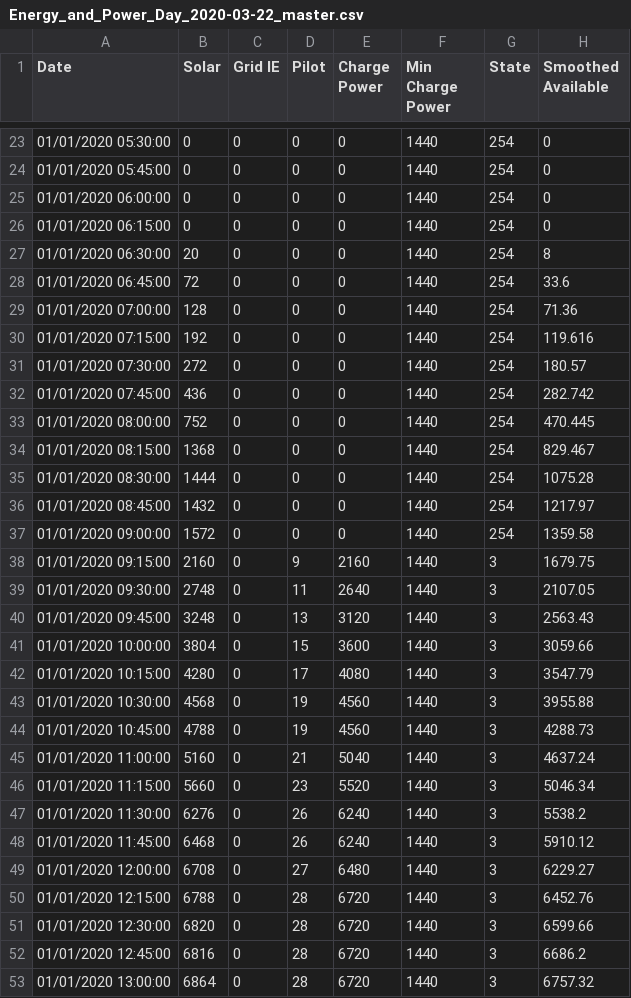
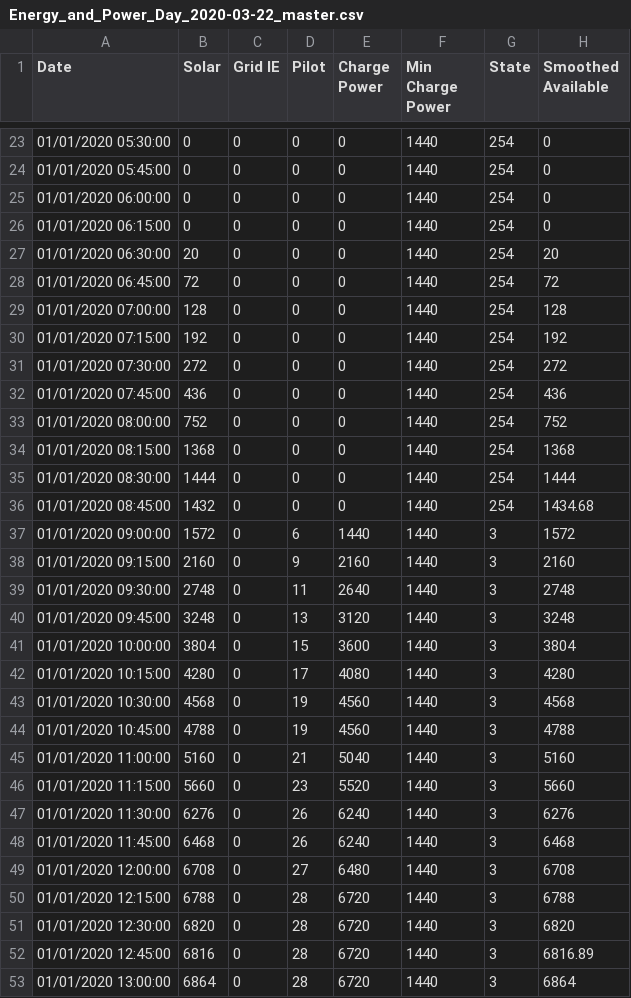
Before and after one commit to OpenEVSE/openevse_esp32_firmware, a CSV file: divert_sim/output/Energy_and_Power_Day_2020-03-22_master.csv, drawn as a sheet; only a part is shown, gaps mark what is left out; the diff covers the shown part only.

```diff
--- a/divert_sim/output/Energy_and_Power_Day_2020-03-22_master.csv
+++ b/divert_sim/output/Energy_and_Power_Day_2020-03-22_master.csv
@@ -26,28 +26,28 @@ Date,Solar,Grid IE,Pilot,Charge Power,Min Charge Power,State,Smoothed Available
 01/01/2020 06:15:00,0,0,0,0,1440,254,0
-01/01/2020 06:30:00,20,0,0,0,1440,254,8
-01/01/2020 06:45:00,72,0,0,0,1440,254,33.6
-01/01/2020 07:00:00,128,0,0,0,1440,254,71.36
-01/01/2020 07:15:00,192,0,0,0,1440,254,119.616
-01/01/2020 07:30:00,272,0,0,0,1440,254,180.57
-01/01/2020 07:45:00,436,0,0,0,1440,254,282.742
-01/01/2020 08:00:00,752,0,0,0,1440,254,470.445
-01/01/2020 08:15:00,1368,0,0,0,1440,254,829.467
-01/01/2020 08:30:00,1444,0,0,0,1440,254,1075.28
-01/01/2020 08:45:00,1432,0,0,0,1440,254,1217.97
-01/01/2020 09:00:00,1572,0,0,0,1440,254,1359.58
-01/01/2020 09:15:00,2160,0,9,2160,1440,3,1679.75
-01/01/2020 09:30:00,2748,0,11,2640,1440,3,2107.05
-01/01/2020 09:45:00,3248,0,13,3120,1440,3,2563.43
-01/01/2020 10:00:00,3804,0,15,3600,1440,3,3059.66
-01/01/2020 10:15:00,4280,0,17,4080,1440,3,3547.79
-01/01/2020 10:30:00,4568,0,19,4560,1440,3,3955.88
-01/01/2020 10:45:00,4788,0,19,4560,1440,3,4288.73
-01/01/2020 11:00:00,5160,0,21,5040,1440,3,4637.24
-01/01/2020 11:15:00,5660,0,23,5520,1440,3,5046.34
-01/01/2020 11:30:00,6276,0,26,6240,1440,3,5538.2
-01/01/2020 11:45:00,6468,0,26,6240,1440,3,5910.12
-01/01/2020 12:00:00,6708,0,27,6480,1440,3,6229.27
-01/01/2020 12:15:00,6788,0,28,6720,1440,3,6452.76
-01/01/2020 12:30:00,6820,0,28,6720,1440,3,6599.66
-01/01/2020 12:45:00,6816,0,28,6720,1440,3,6686.2
-01/01/2020 13:00:00,6864,0,28,6720,1440,3,6757.32
+01/01/2020 06:30:00,20,0,0,0,1440,254,20
+01/01/2020 06:45:00,72,0,0,0,1440,254,72
+01/01/2020 07:00:00,128,0,0,0,1440,254,128
+01/01/2020 07:15:00,192,0,0,0,1440,254,192
+01/01/2020 07:30:00,272,0,0,0,1440,254,272
+01/01/2020 07:45:00,436,0,0,0,1440,254,436
+01/01/2020 08:00:00,752,0,0,0,1440,254,752
+01/01/2020 08:15:00,1368,0,0,0,1440,254,1368
+01/01/2020 08:30:00,1444,0,0,0,1440,254,1444
+01/01/2020 08:45:00,1432,0,0,0,1440,254,1434.68
+01/01/2020 09:00:00,1572,0,6,1440,1440,3,1572
+01/01/2020 09:15:00,2160,0,9,2160,1440,3,2160
+01/01/2020 09:30:00,2748,0,11,2640,1440,3,2748
+01/01/2020 09:45:00,3248,0,13,3120,1440,3,3248
+01/01/2020 10:00:00,3804,0,15,3600,1440,3,3804
+01/01/2020 10:15:00,4280,0,17,4080,1440,3,4280
+01/01/2020 10:30:00,4568,0,19,4560,1440,3,4568
+01/01/2020 10:45:00,4788,0,19,4560,1440,3,4788
+01/01/2020 11:00:00,5160,0,21,5040,1440,3,5160
+01/01/2020 11:15:00,5660,0,23,5520,1440,3,5660
+01/01/2020 11:30:00,6276,0,26,6240,1440,3,6276
+01/01/2020 11:45:00,6468,0,26,6240,1440,3,6468
+01/01/2020 12:00:00,6708,0,27,6480,1440,3,6708
+01/01/2020 12:15:00,6788,0,28,6720,1440,3,6788
+01/01/2020 12:30:00,6820,0,28,6720,1440,3,6820
+01/01/2020 12:45:00,6816,0,28,6720,1440,3,6816.89
+01/01/2020 13:00:00,6864,0,28,6720,1440,3,6864
```
Also changed, not shown: 48 edited cells elsewhere in this file, divert_sim/output/CloudyMorning_master.csv, divert_sim/output/Energy_and_Power_Day_2020-03-31_master.csv, 9 other files.
